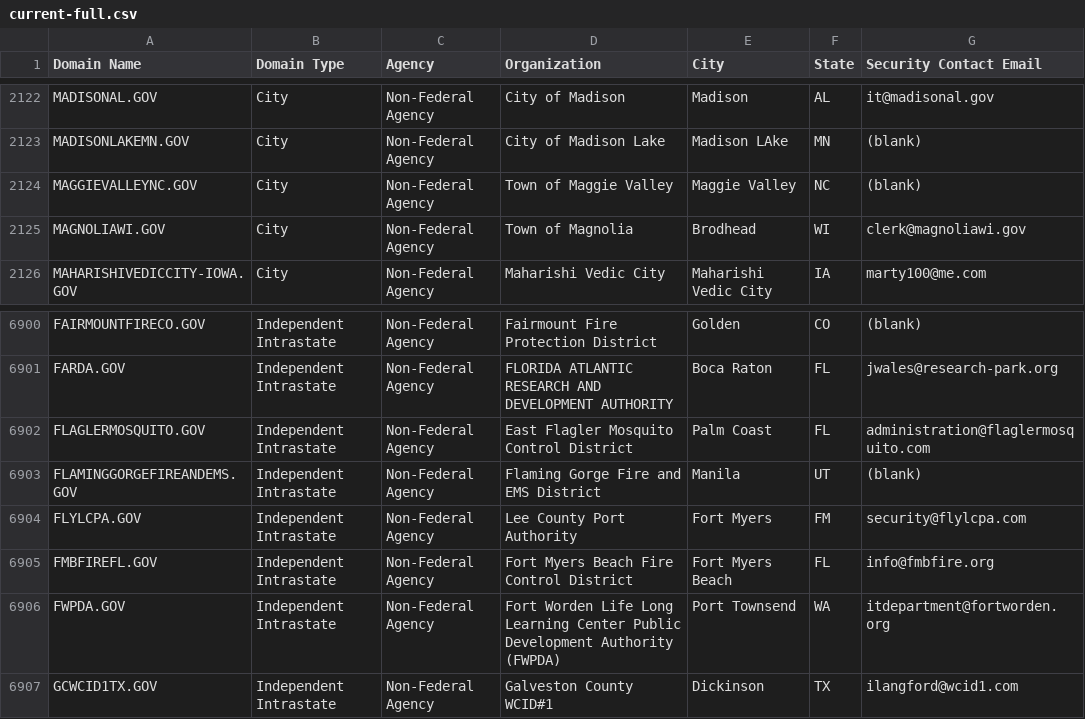
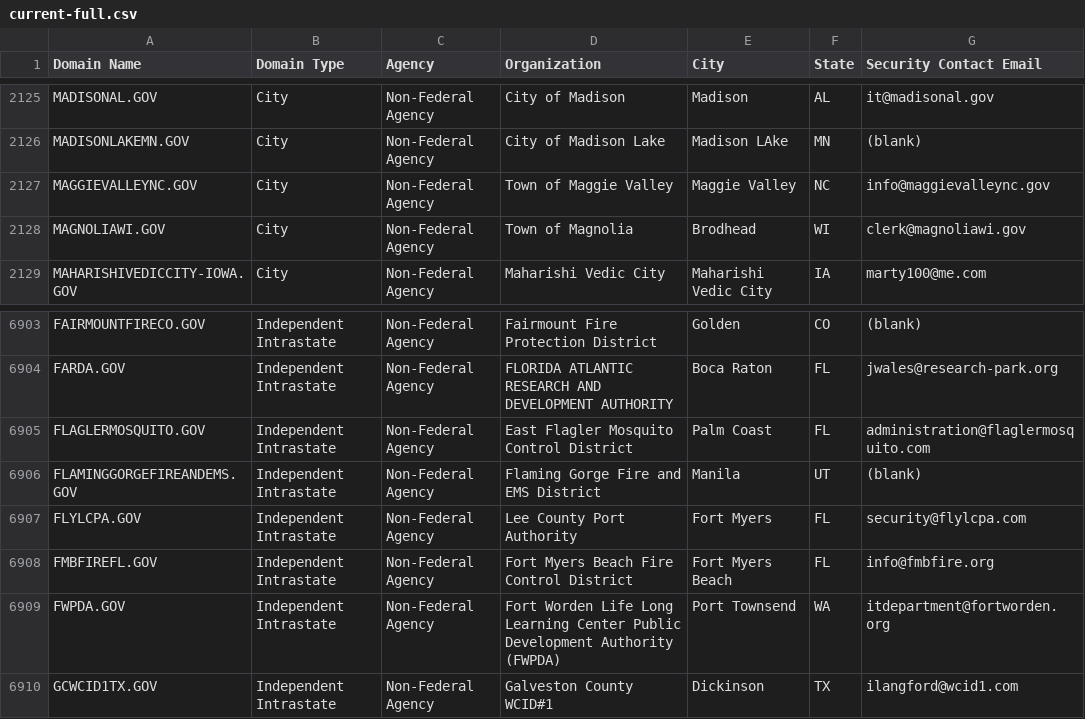
Before and after one commit to climber-girl/dotgov-data, a CSV file: current-full.csv, drawn as a sheet; only a part is shown, gaps mark what is left out; the diff covers the shown part only.

```diff
--- a/current-full.csv
+++ b/current-full.csv
@@ -2123,3 +2126,3 @@ MADISONAL.GOV,City,Non-Federal Agency,City of Madison,Madison,AL,it@madisonal.go
 MADISONLAKEMN.GOV,City,Non-Federal Agency,City of Madison Lake,Madison LAke,MN,(blank)
-MAGGIEVALLEYNC.GOV,City,Non-Federal Agency,Town of Maggie Valley,Maggie Valley,NC,(blank)
+MAGGIEVALLEYNC.GOV,City,Non-Federal Agency,Town of Maggie Valley,Maggie Valley,NC,info@maggievalleync.gov
 MAGNOLIAWI.GOV,City,Non-Federal Agency,Town of Magnolia,Brodhead,WI,clerk@magnoliawi.gov
@@ -6903,3 +6906,3 @@ FLAGLERMOSQUITO.GOV,Independent Intrastate,Non-Federal Agency,East Flagler Mosqu
 FLAMINGGORGEFIREANDEMS.GOV,Independent Intrastate,Non-Federal Agency,Flaming Gorge Fire and EMS District,Manila,UT,(blank)
-FLYLCPA.GOV,Independent Intrastate,Non-Federal Agency,Lee County Port Authority,Fort Myers,FM,security@flylcpa.com
+FLYLCPA.GOV,Independent Intrastate,Non-Federal Agency,Lee County Port Authority,Fort Myers,FL,security@flylcpa.com
 FMBFIREFL.GOV,Independent Intrastate,Non-Federal Agency,Fort Myers Beach Fire Control District,Fort Myers Beach,FL,info@fmbfire.org
```
Also changed, not shown: 4 added rows and 2 edited cells elsewhere in this file.
